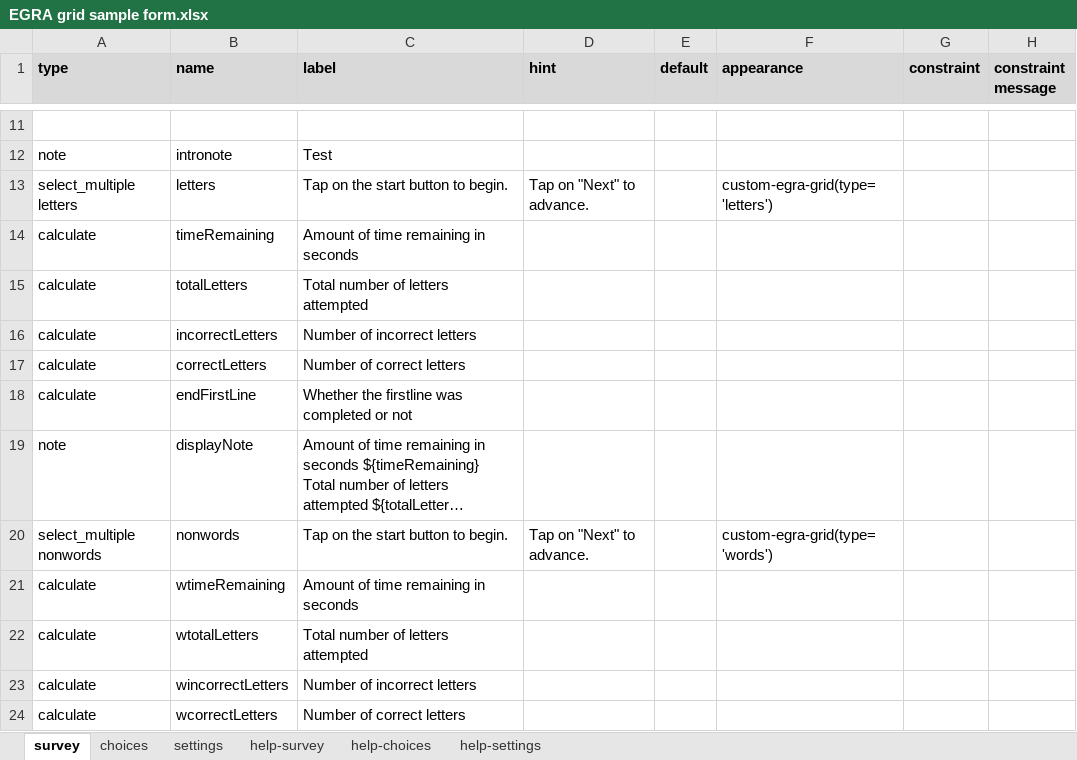
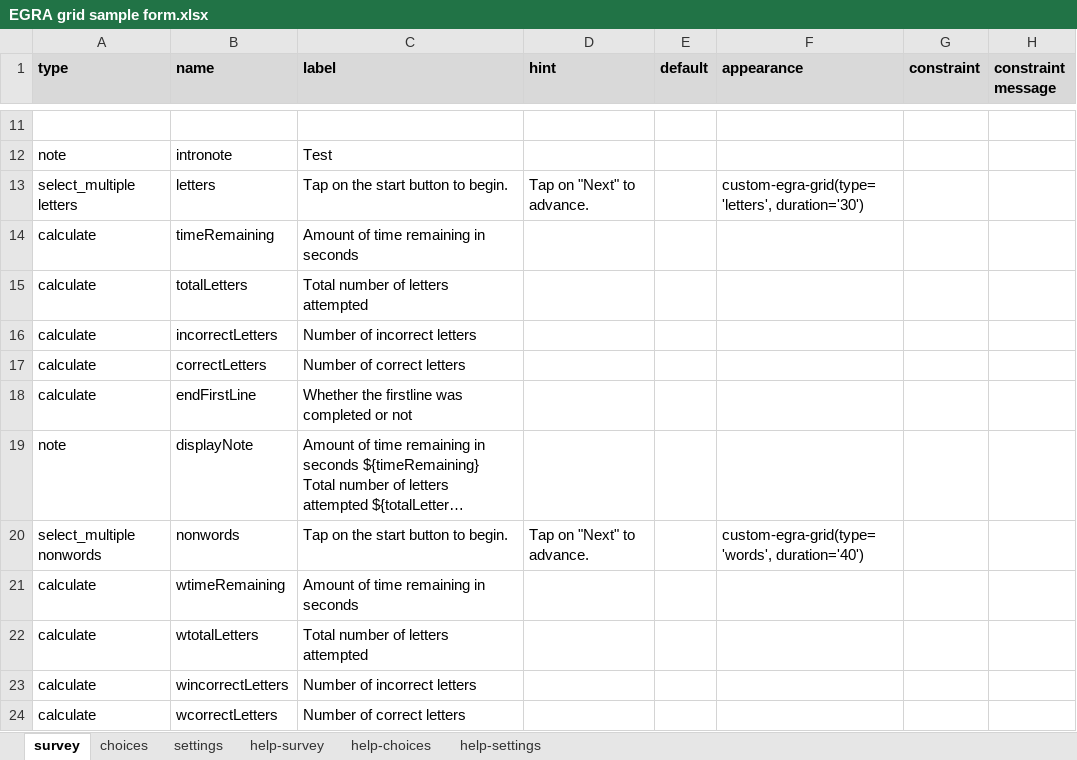
Before and after one commit to surveycto/timed-grid-test, an Excel workbook: extras/sample-form/EGRA grid sample form.xlsx, sheet survey, drawn as a sheet; only a part is shown, gaps mark what is left out; long unchanged cells end in …; values as stored, in another font and other column widths than the file's, no borders; conditional formats not drawn; the diff names each change by its address in the sheet, - before the commit and + after, or states it on an @@ line.

```diff
--- a/extras/sample-form/EGRA grid sample form.xlsx (sheet survey)
+++ b/extras/sample-form/EGRA grid sample form.xlsx (sheet survey)
-F13 (appearance): custom-egra-grid(type='letters')
+F13 (appearance): custom-egra-grid(type='letters', duration='30')
-F20 (appearance): custom-egra-grid(type='words')
+F20 (appearance): custom-egra-grid(type='words', duration='40')
```
Also changed, not shown: sheet settings, 3 other files.
